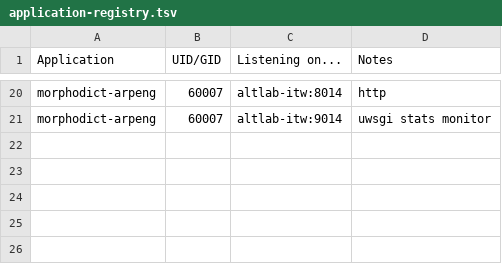
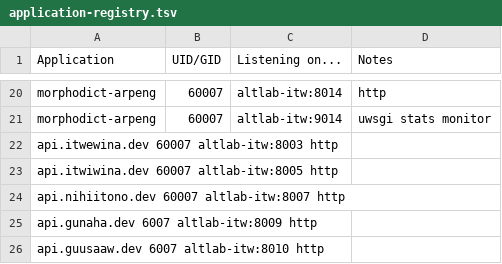
Before and after one commit to UAlbertaALTLab/deploy.altlab.dev, a TSV file: docs/application-registry.tsv, drawn as a sheet; only a part is shown, gaps mark what is left out.

Commit message:
add: api endpoints

```diff
--- a/docs/application-registry.tsv
+++ b/docs/application-registry.tsv
@@ -21 +21,6 @@ morphodict-arpeng	60007	altlab-itw:8014	http
 morphodict-arpeng	60007	altlab-itw:9014	uwsgi stats monitor
+api.itwewina.dev  60007 altlab-itw:8003 http
+api.itwiwina.dev  60007 altlab-itw:8005 http
+api.nihiitono.dev 60007 altlab-itw:8007 http
+api.gunaha.dev  6007  altlab-itw:8009 http
+api.guusaaw.dev 6007  altlab-itw:8010 http
```
